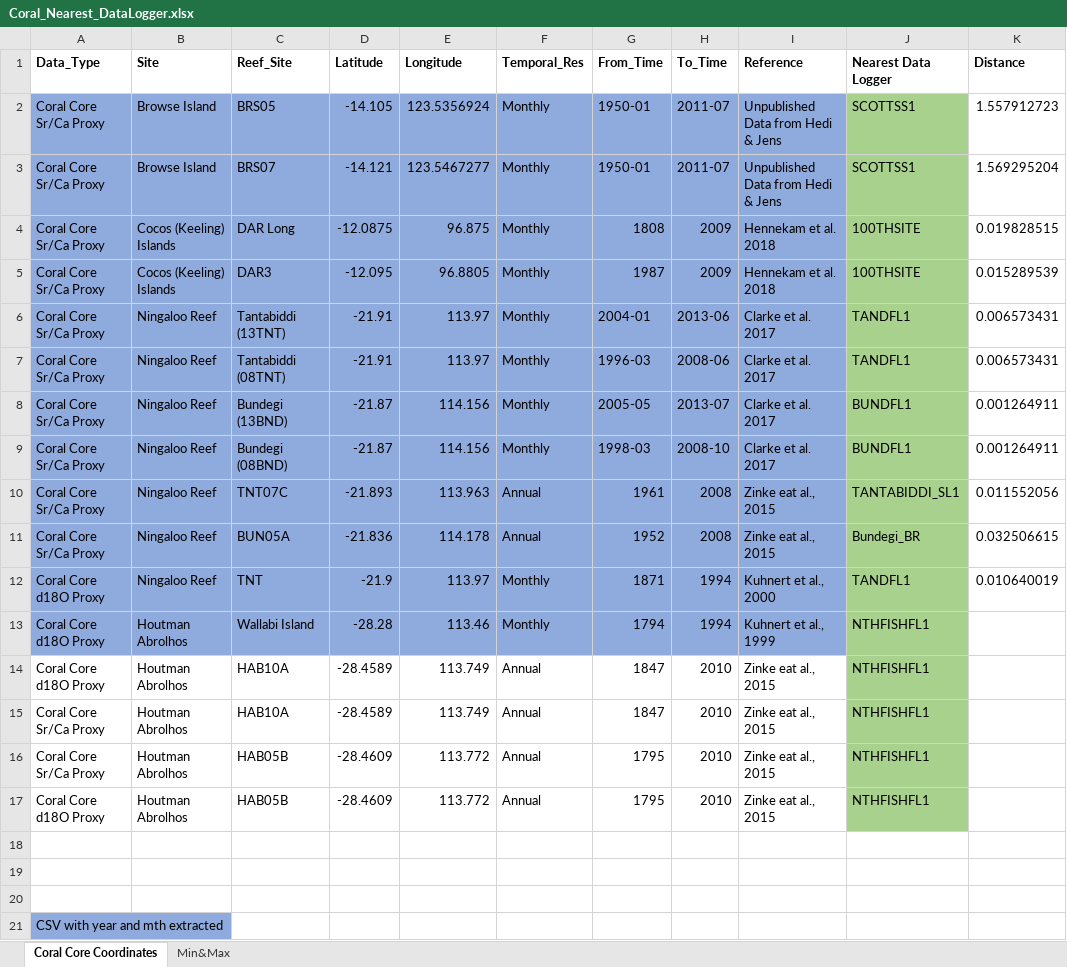
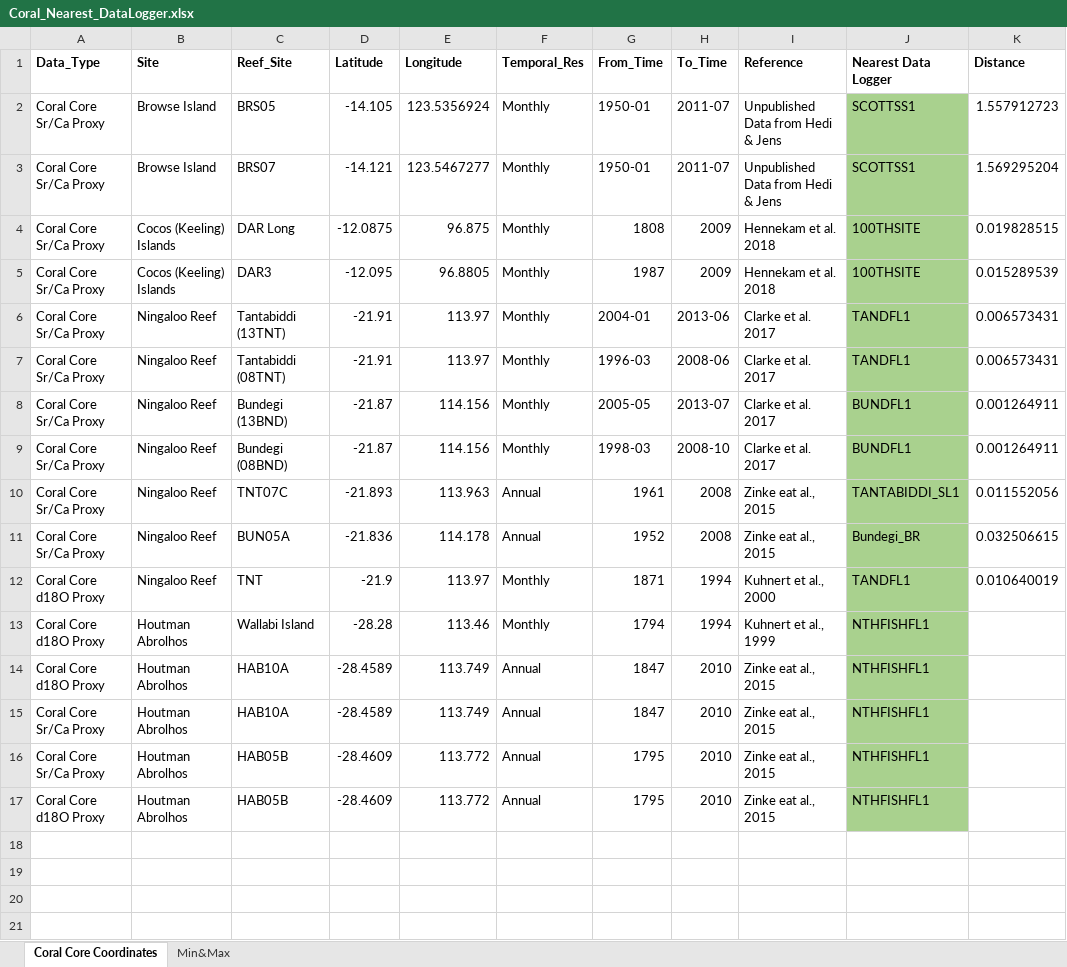
Before and after one commit to vanessa-neohf/MQ_MRes2021, an Excel workbook: data_raw/Coral_Nearest_DataLogger.xlsx, sheet Coral Core Coordinates, drawn as a sheet; values as stored, in another font and other column widths than the file's, no borders; the diff names each change by its address in the sheet, - before the commit and + after, or states it on an @@ line.

Commit message:
updated file

```diff
--- a/data_raw/Coral_Nearest_DataLogger.xlsx (sheet Coral Core Coordinates)
+++ b/data_raw/Coral_Nearest_DataLogger.xlsx (sheet Coral Core Coordinates)
-A2:I13 fill: #8FAADC
+A2:I13 fill: none
-row 18: (empty)
-row 19: (empty)
-row 20: (empty)
-row 21: CSV with year and mth extracted
```
